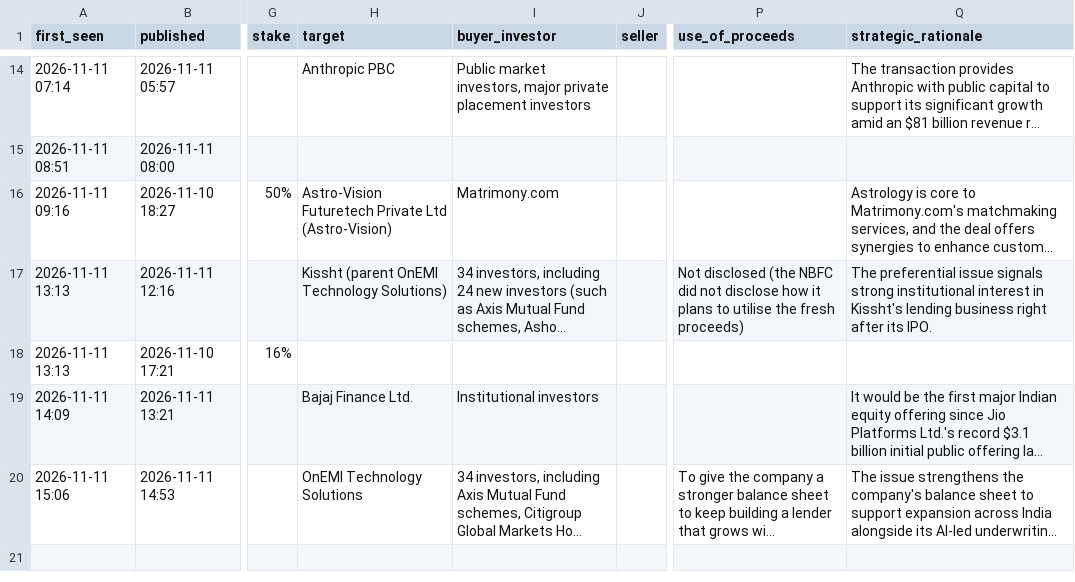
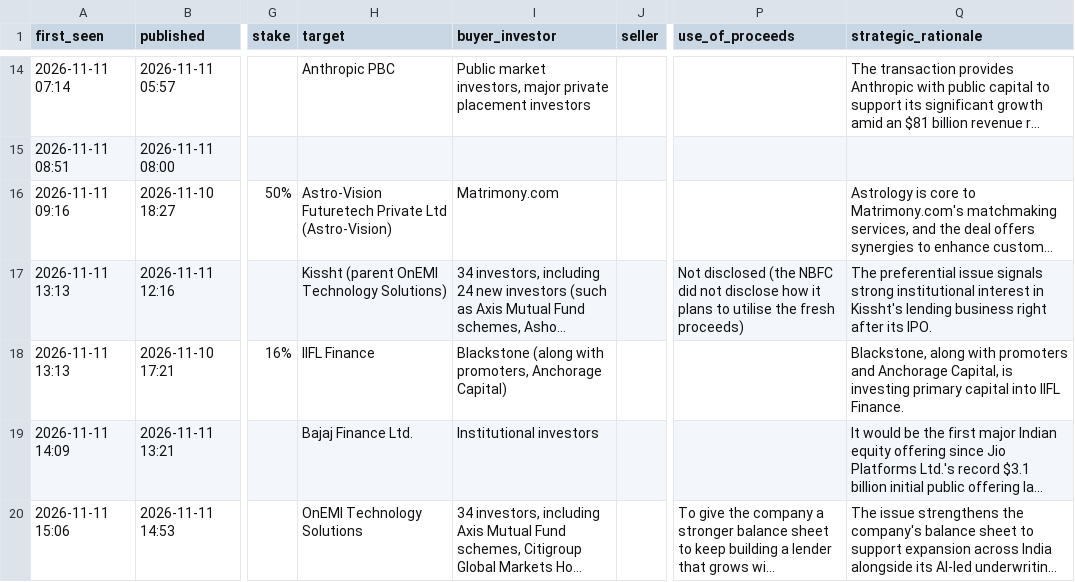
Before and after one commit to aarreev12342/morning-brief, a CSV file: data/deals.csv, drawn as a sheet; only a part is shown, gaps mark what is left out; long unchanged cells end in …; the diff covers the shown part only; the diff names each change by its address in the sheet, - before the commit and + after, or states it on an @@ line.

Commit message:
Update deal log

```diff
--- a/data/deals.csv
+++ b/data/deals.csv
-H18 (target): (empty)
+H18 (target): IIFL Finance
-I18 (buyer_investor): (empty)
+I18 (buyer_investor): Blackstone (along with promoters, Anchorage Capital)
-Q18 (strategic_rationale): (empty)
+Q18 (strategic_rationale): Blackstone, along with promoters and Anchorage Capital, is investing primary capital into IIFL Finance.
```
Also changed, not shown: 1 added row elsewhere in this file, data/pitchbook_style_deals.csv.
